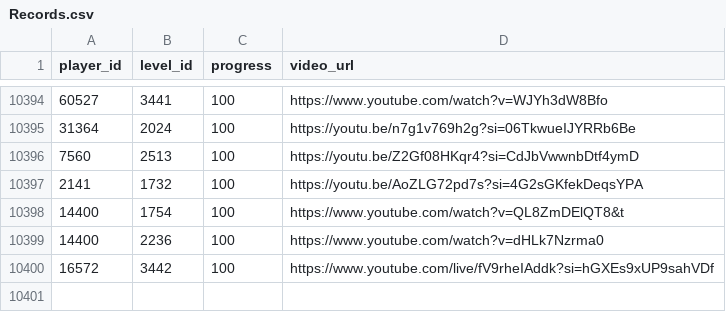
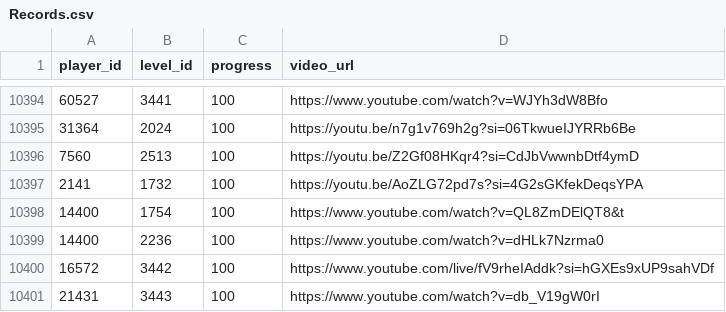
Before and after one commit to hertzzzzzz/h-cr, a CSV file: Records.csv, drawn as a sheet; only a part is shown, gaps mark what is left out.

```diff
--- a/Records.csv
+++ b/Records.csv
@@ -10400 +10400,2 @@
 16572,3442,100,https://www.youtube.com/live/fV9rheIAddk?si=hGXEs9xUP9sahVDf
+21431,3443,100,https://www.youtube.com/watch?v=db_V19gW0rI
```
Also changed, not shown: Levels.csv, Players.csv.
